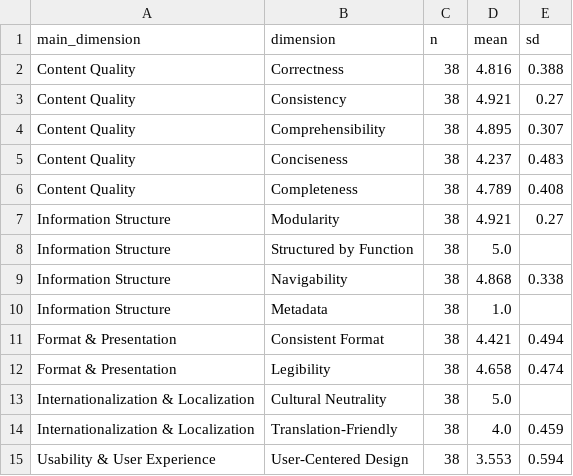
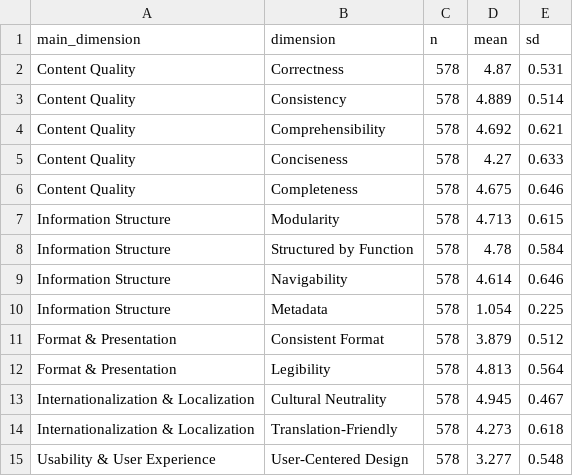
Before and after one commit to ControllableModel/CodeDoc, a CSV file: results/analysis/matrix_scores_repoagent_iso_26514.csv, drawn as a sheet.

Commit message:
Re-judge both methods with one judge on the DeepSeek official endpoint
The earlier scores came from deepseek-v4-flash on the generation gateway. A comparison
cannot mix judges, so both methods were re-scored from scratch with deepseek-chat on the
DeepSeek official API at temperature 0 -- 2,312 judgements, 0 failures, 0 unparseable
verdicts, 27.6 min, CNY 23.08 total.

The old score directories are kept as scores_*_legacy_ohmygpt so the provenance of every
number is recoverable, and judge_matrix.py now reports judge token usage and cost.

Results, per rubric and main dimension:

  ISO (14 entity-level dimensions)      overall  CodeDoc 4.737 / RepoAgent 4.267  (+0.47, +11.0%)
    Information Structure               4.96 / 3.79
    Format & Presentation               4.95 / 4.35
    Internationalization & Localization 4.76 / 4.61
    Content Quality                     4.59 / 4.68   (RepoAgent ahead)
    Usability & User Experience         4.11 / 3.28

  GitHub (18 dimensions)                overall  CodeDoc 3.440 / RepoAgent 2.263 (+1.18, +52.0%)
    Content Types & Completeness        4.15 / 1.38
    Article Content Families            3.09 / 1.82
    Styling & Formatting                3.62 / 2.60
    Structure & Organization            3.17 / 2.92
    Content Quality                     2.92 / 3.48   (RepoAgent ahead)

The lead holds in every repository (ISO +0.35 to +0.64, GitHub +1.06 to +1.40) and for
every entity kind, so it is not an average hiding a reversal. Two dimensions still favour
RepoAgent and the paper must say so: its class-level prose carries more Content Quality,
while CodeDoc wins on the structural and completeness dimensions a rubric-derived document
is built to satisfy.

The re-judging moved both methods in the same direction (CodeDoc ISO 4.661 -> 4.737,
RepoAgent 4.363 -> 4.267), which is expected when the instrument changes; what matters for
the claim is that the ordering and the per-repository spread survive it.

```diff
--- a/results/analysis/matrix_scores_repoagent_iso_26514.csv
+++ b/results/analysis/matrix_scores_repoagent_iso_26514.csv
@@ -1,15 +1,15 @@
 main_dimension,dimension,n,mean,sd
-"Content Quality","Correctness",38,4.816,0.388
-"Content Quality","Consistency",38,4.921,0.27
-"Content Quality","Comprehensibility",38,4.895,0.307
-"Content Quality","Conciseness",38,4.237,0.483
-"Content Quality","Completeness",38,4.789,0.408
-"Information Structure","Modularity",38,4.921,0.27
-"Information Structure","Structured by Function",38,5.0,
-"Information Structure","Navigability",38,4.868,0.338
-"Information Structure","Metadata",38,1.0,
-"Format & Presentation","Consistent Format",38,4.421,0.494
-"Format & Presentation","Legibility",38,4.658,0.474
-"Internationalization & Localization","Cultural Neutrality",38,5.0,
-"Internationalization & Localization","Translation-Friendly",38,4.0,0.459
-"Usability & User Experience","User-Centered Design",38,3.553,0.594
+"Content Quality","Correctness",578,4.87,0.531
+"Content Quality","Consistency",578,4.889,0.514
+"Content Quality","Comprehensibility",578,4.692,0.621
+"Content Quality","Conciseness",578,4.27,0.633
+"Content Quality","Completeness",578,4.675,0.646
+"Information Structure","Modularity",578,4.713,0.615
+"Information Structure","Structured by Function",578,4.78,0.584
+"Information Structure","Navigability",578,4.614,0.646
+"Information Structure","Metadata",578,1.054,0.225
+"Format & Presentation","Consistent Format",578,3.879,0.512
+"Format & Presentation","Legibility",578,4.813,0.564
+"Internationalization & Localization","Cultural Neutrality",578,4.945,0.467
+"Internationalization & Localization","Translation-Friendly",578,4.273,0.618
+"Usability & User Experience","User-Centered Design",578,3.277,0.548
```
Also changed, not shown: results/analysis/matrix_scores_github_docs_style.csv, results/analysis/matrix_scores_iso_26514.csv, 7 other files.
